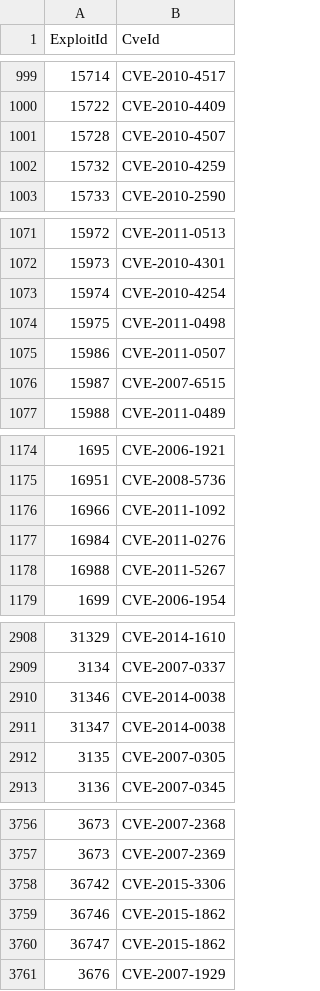
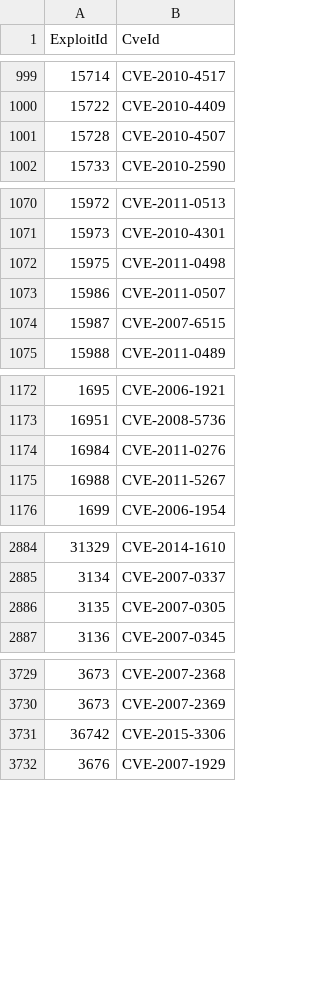
Before and after one commit to insidersecurity-cf/BotPEASS, a CSV file: output/mitre_exploit_map.csv, drawn as a sheet; only a part is shown, gaps mark what is left out; the diff covers the shown part only.

```diff
--- a/output/mitre_exploit_map.csv
+++ b/output/mitre_exploit_map.csv
@@ -1001,3 +1001,2 @@ ExploitId,CveId
 15728,CVE-2010-4507
-15732,CVE-2010-4259
 15733,CVE-2010-2590
@@ -1072,3 +1071,2 @@ ExploitId,CveId
 15973,CVE-2010-4301
-15974,CVE-2010-4254
 15975,CVE-2011-0498
@@ -1175,3 +1173,2 @@ ExploitId,CveId
 16951,CVE-2008-5736
-16966,CVE-2011-1092
 16984,CVE-2011-0276
@@ -2909,4 +2885,2 @@ ExploitId,CveId
 3134,CVE-2007-0337
-31346,CVE-2014-0038
-31347,CVE-2014-0038
 3135,CVE-2007-0305
@@ -3758,4 +3731,2 @@ ExploitId,CveId
 36742,CVE-2015-3306
-36746,CVE-2015-1862
-36747,CVE-2015-1862
 3676,CVE-2007-1929
```
Also changed, not shown: 42 removed rows elsewhere in this file, 2 other files.
